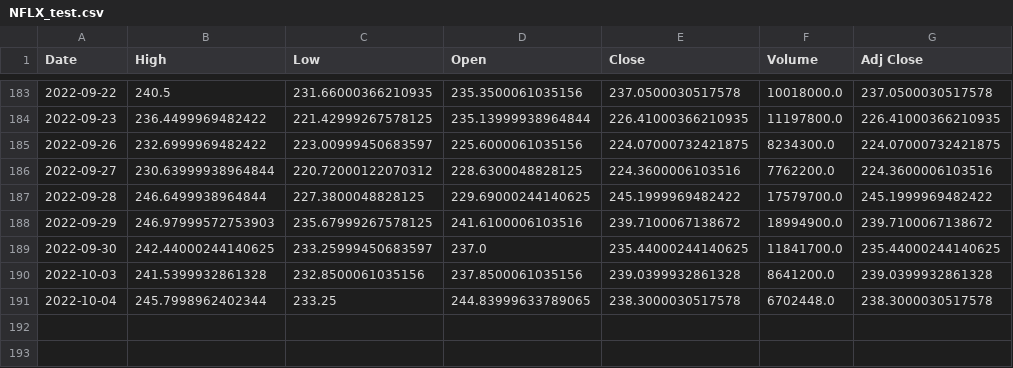
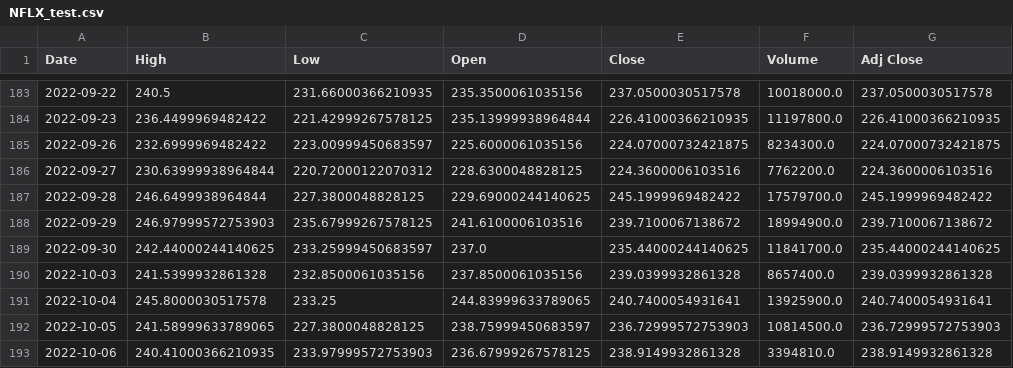
Before and after one commit to yayaya0411/StockPricePrediction, a CSV file: data/NFLX_test.csv, drawn as a sheet; only a part is shown, gaps mark what is left out.

```diff
--- a/data/NFLX_test.csv
+++ b/data/NFLX_test.csv
@@ -189,3 +189,5 @@ Date,High,Low,Open,Close,Volume,Adj Close
 2022-09-30,242.44000244140625,233.25999450683597,237.0,235.44000244140625,11841700.0,235.44000244140625
-2022-10-03,241.5399932861328,232.8500061035156,237.8500061035156,239.0399932861328,8641200.0,239.0399932861328
-2022-10-04,245.7998962402344,233.25,244.83999633789065,238.3000030517578,6702448.0,238.3000030517578
+2022-10-03,241.5399932861328,232.8500061035156,237.8500061035156,239.0399932861328,8657400.0,239.0399932861328
+2022-10-04,245.8000030517578,233.25,244.83999633789065,240.7400054931641,13925900.0,240.7400054931641
+2022-10-05,241.58999633789065,227.3800048828125,238.75999450683597,236.72999572753903,10814500.0,236.72999572753903
+2022-10-06,240.41000366210935,233.97999572753903,236.67999267578125,238.9149932861328,3394810.0,238.9149932861328
```
Also changed, not shown: data/0050.csv, data/NFLX.csv, 3 other files.
